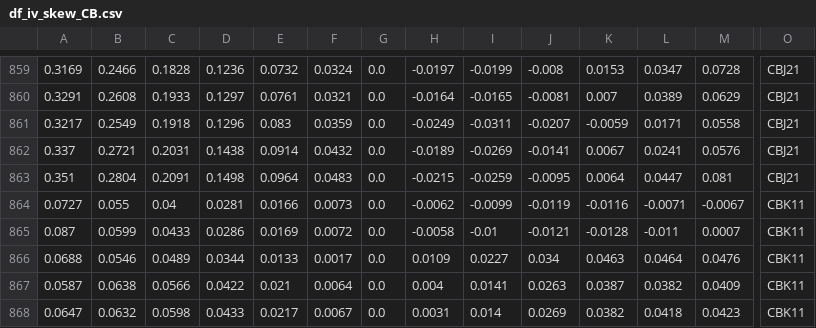
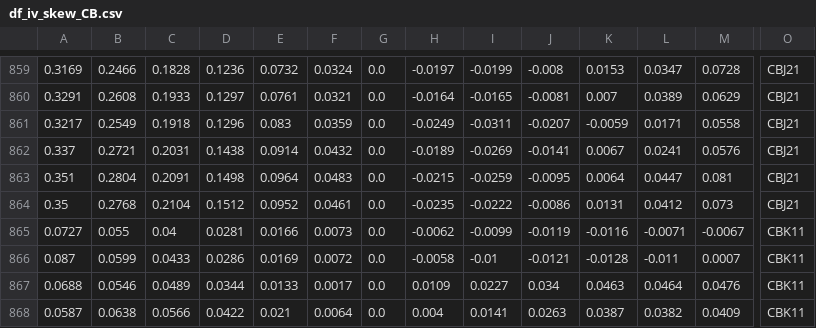
Before and after one commit to bgithub1/dashgrid, a CSV file: dashgrid/df_iv_skew_CB.csv, drawn as a sheet; only a part is shown, gaps mark what is left out; the shorter side is filled out with more unchanged rows; rows hold the shown columns only; the diff names each change by its address in the sheet, - before the commit and + after, or states it on an @@ line.

```diff
--- a/dashgrid/df_iv_skew_CB.csv
+++ b/dashgrid/df_iv_skew_CB.csv
+row 864: 0.35 | 0.2768 | 0.2104 | 0.1512 | 0.0952 | 0.0461 | 0.0 | -0.0235 | -0.0222 | -0.0086 | 0.0131 | 0.0412 | 0.073 | CBJ21
```
Also changed, not shown: dashgrid/df_cash_futures_CL.csv, dashgrid/df_cash_futures_ES.csv, 9 other files.
